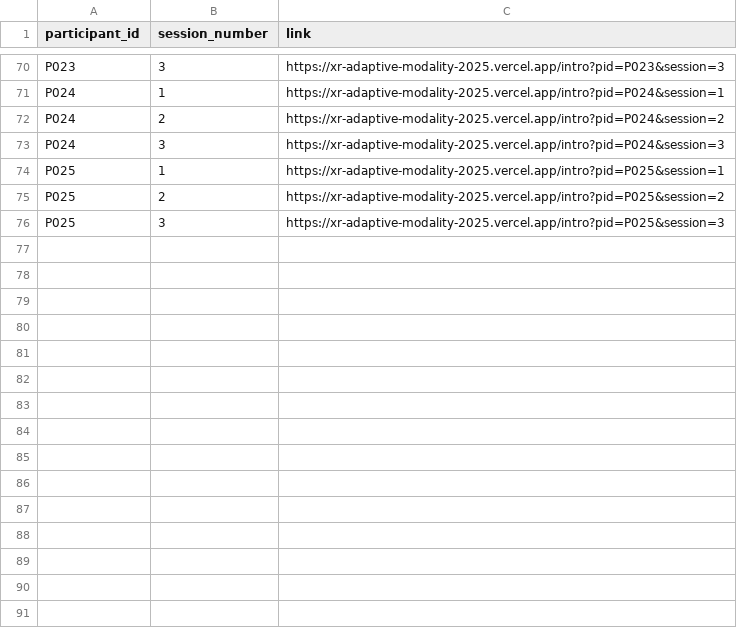
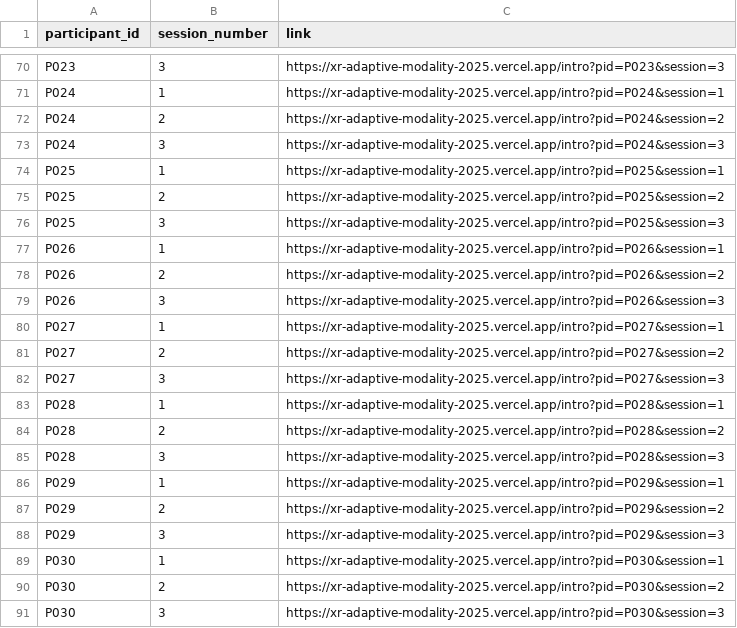
Before and after one commit to mohdasti/xr-adaptive-modality-2025, a CSV file: participant_links.csv, drawn as a sheet; only a part is shown, gaps mark what is left out.

Commit message:
Update participant links: Generate 30 participants (90 links total)
- Increased from 25 to 30 participants
- 3 sessions per participant = 90 total links
- Links range from P001-P030

```diff
--- a/participant_links.csv
+++ b/participant_links.csv
@@ -76 +76,16 @@ P025,2,https://xr-adaptive-modality-2025.vercel.app/intro?pid=P025&session=2
 P025,3,https://xr-adaptive-modality-2025.vercel.app/intro?pid=P025&session=3
+P026,1,https://xr-adaptive-modality-2025.vercel.app/intro?pid=P026&session=1
+P026,2,https://xr-adaptive-modality-2025.vercel.app/intro?pid=P026&session=2
+P026,3,https://xr-adaptive-modality-2025.vercel.app/intro?pid=P026&session=3
+P027,1,https://xr-adaptive-modality-2025.vercel.app/intro?pid=P027&session=1
+P027,2,https://xr-adaptive-modality-2025.vercel.app/intro?pid=P027&session=2
+P027,3,https://xr-adaptive-modality-2025.vercel.app/intro?pid=P027&session=3
+P028,1,https://xr-adaptive-modality-2025.vercel.app/intro?pid=P028&session=1
+P028,2,https://xr-adaptive-modality-2025.vercel.app/intro?pid=P028&session=2
+P028,3,https://xr-adaptive-modality-2025.vercel.app/intro?pid=P028&session=3
+P029,1,https://xr-adaptive-modality-2025.vercel.app/intro?pid=P029&session=1
+P029,2,https://xr-adaptive-modality-2025.vercel.app/intro?pid=P029&session=2
+P029,3,https://xr-adaptive-modality-2025.vercel.app/intro?pid=P029&session=3
+P030,1,https://xr-adaptive-modality-2025.vercel.app/intro?pid=P030&session=1
+P030,2,https://xr-adaptive-modality-2025.vercel.app/intro?pid=P030&session=2
+P030,3,https://xr-adaptive-modality-2025.vercel.app/intro?pid=P030&session=3
```
